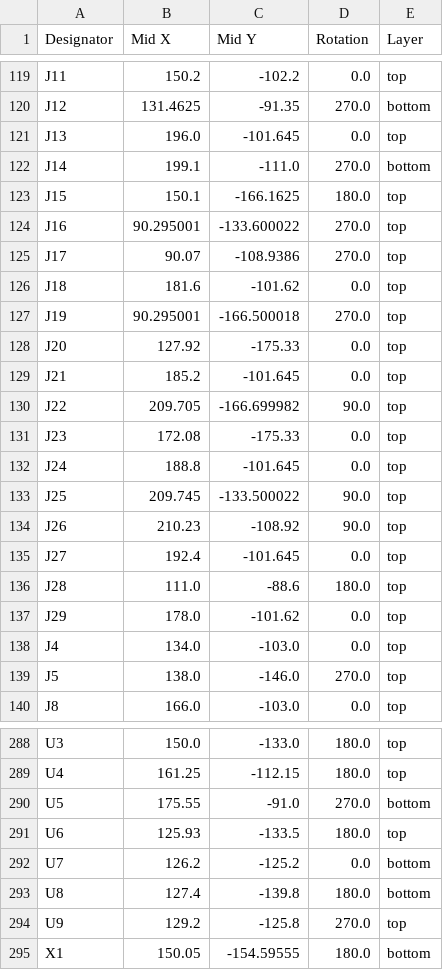
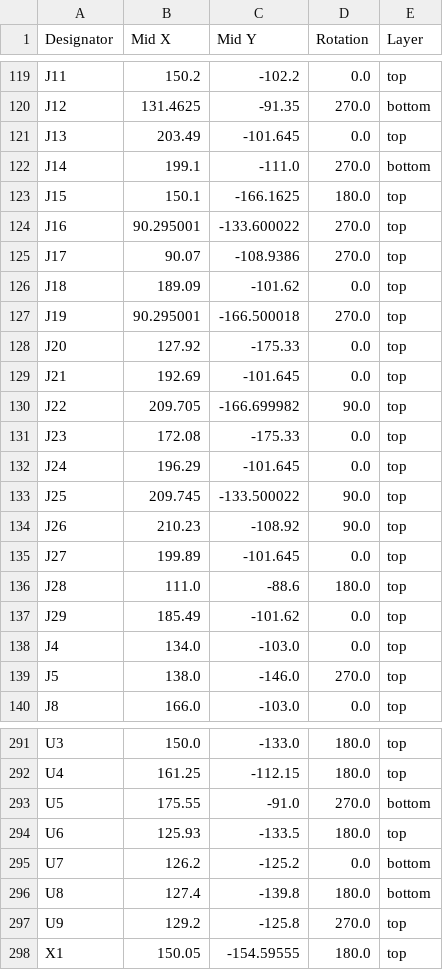
Before and after one commit to RoboJackets/robocup-pcb, a CSV file: boards/on-robot/kicad/motorboard-v1.0/production/positions.csv, drawn as a sheet; only a part is shown, gaps mark what is left out; the diff covers the shown part only.

```diff
--- a/boards/on-robot/kicad/motorboard-v1.0/production/positions.csv
+++ b/boards/on-robot/kicad/motorboard-v1.0/production/positions.csv
@@ -120,3 +120,3 @@ J11,150.2,-102.2,0.0,top
 J12,131.4625,-91.35,270.0,bottom
-J13,196.0,-101.645,0.0,top
+J13,203.49,-101.645,0.0,top
 J14,199.1,-111.0,270.0,bottom
@@ -125,14 +125,14 @@ J16,90.295001,-133.600022,270.0,top
 J17,90.07,-108.9386,270.0,top
-J18,181.6,-101.62,0.0,top
+J18,189.09,-101.62,0.0,top
 J19,90.295001,-166.500018,270.0,top
 J20,127.92,-175.33,0.0,top
-J21,185.2,-101.645,0.0,top
+J21,192.69,-101.645,0.0,top
 J22,209.705,-166.699982,90.0,top
 J23,172.08,-175.33,0.0,top
-J24,188.8,-101.645,0.0,top
+J24,196.29,-101.645,0.0,top
 J25,209.745,-133.500022,90.0,top
 J26,210.23,-108.92,90.0,top
-J27,192.4,-101.645,0.0,top
+J27,199.89,-101.645,0.0,top
 J28,111.0,-88.6,180.0,top
-J29,178.0,-101.62,0.0,top
+J29,185.49,-101.62,0.0,top
 J4,134.0,-103.0,0.0,top
@@ -294,2 +297,2 @@ U8,127.4,-139.8,180.0,bottom
 U9,129.2,-125.8,270.0,top
-X1,150.05,-154.59555,180.0,bottom
+X1,150.05,-154.59555,180.0,top
```
Also changed, not shown: 3 added rows and 12 edited cells elsewhere in this file, boards/on-robot/kicad/motorboard-v1.0/production/bom.csv, boards/on-robot/kicad/motorboard-v1.0/production/designators.csv, 21 other files.
